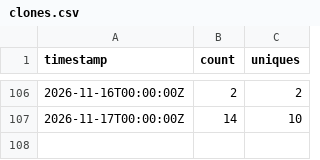
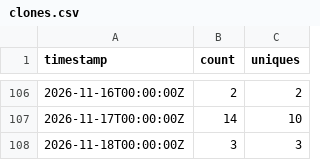
Before and after one commit to rautaditya2606/Shardflow, a CSV file: .github/traffic_data/clones.csv, drawn as a sheet; only a part is shown, gaps mark what is left out.

```diff
--- a/.github/traffic_data/clones.csv
+++ b/.github/traffic_data/clones.csv
@@ -107 +107,2 @@ timestamp,count,uniques
 2026-11-17T00:00:00Z,14,10
+2026-11-18T00:00:00Z,3,3
```
Also changed, not shown: .github/traffic_data/popular_paths.csv, .github/traffic_data/referrers.csv, 2 other files.
